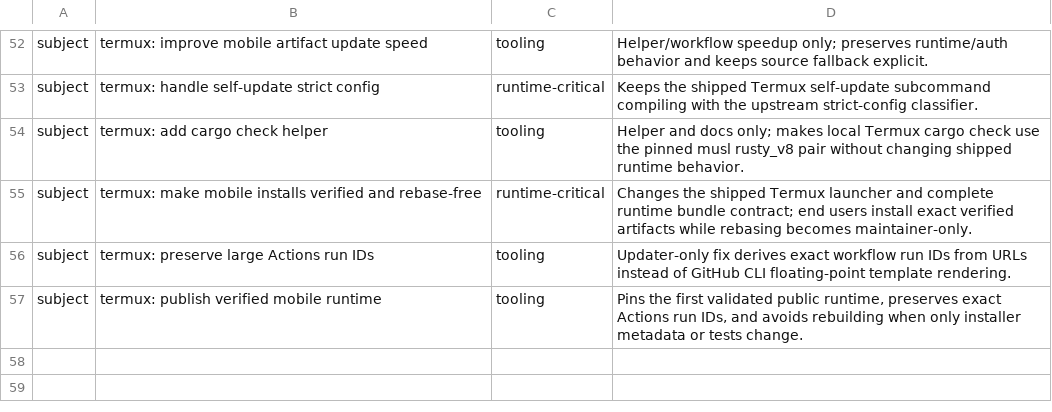
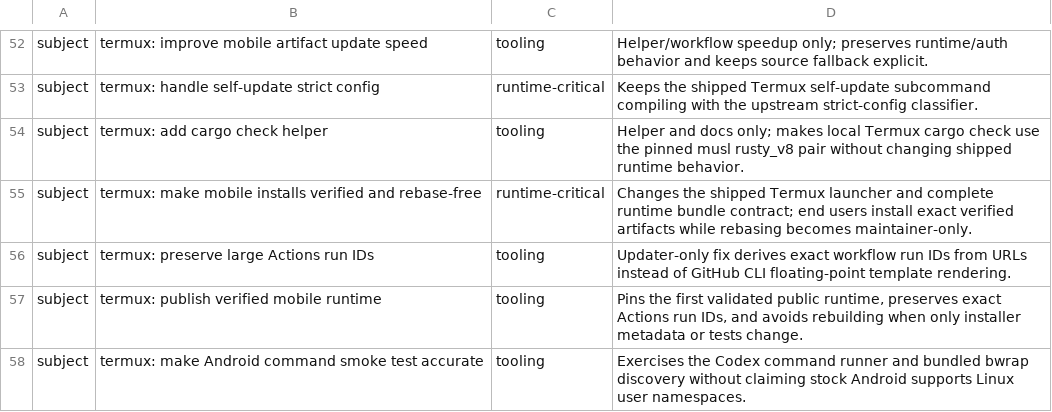
Before and after one commit to Kbediako/codex-termux-pocket, a TSV file: scripts/termux/patch_audit.tsv, drawn as a sheet; only a part is shown, gaps mark what is left out; the diff names each change by its address in the sheet, - before the commit and + after, or states it on an @@ line.

Commit message:
termux: make Android command smoke test accurate

```diff
--- a/scripts/termux/patch_audit.tsv
+++ b/scripts/termux/patch_audit.tsv
+row 58: subject | termux: make Android command smoke test accurate | tooling | Exercises the Codex command runner and bundled bwrap discovery without claiming stock Android supports Linux user namespaces.
```
Also changed, not shown: 5 other files.
